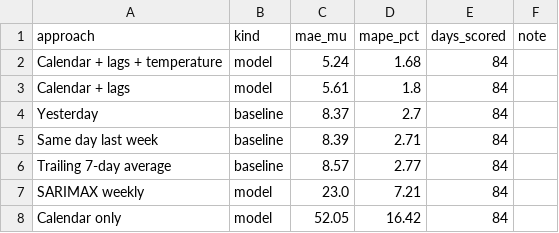
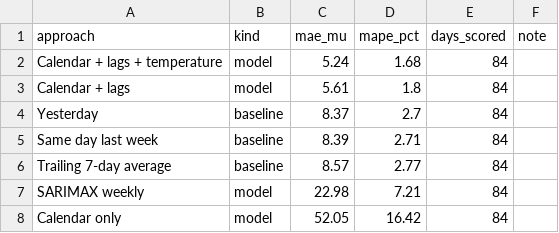
Before and after one commit to yashasr21/power-demand-forecast, a CSV file: data/processed/model_scores.csv, drawn as a sheet.

```diff
--- a/data/processed/model_scores.csv
+++ b/data/processed/model_scores.csv
@@ -6,3 +6,3 @@ Same day last week,baseline,8.39,2.71,84,
 Trailing 7-day average,baseline,8.57,2.77,84,
-SARIMAX weekly,model,23.0,7.21,84,
+SARIMAX weekly,model,22.98,7.21,84,
 Calendar only,model,52.05,16.42,84,
```
Also changed, not shown: data/processed/forecast_vs_actual.csv, data/processed/worst_days.csv, 2 other files.
